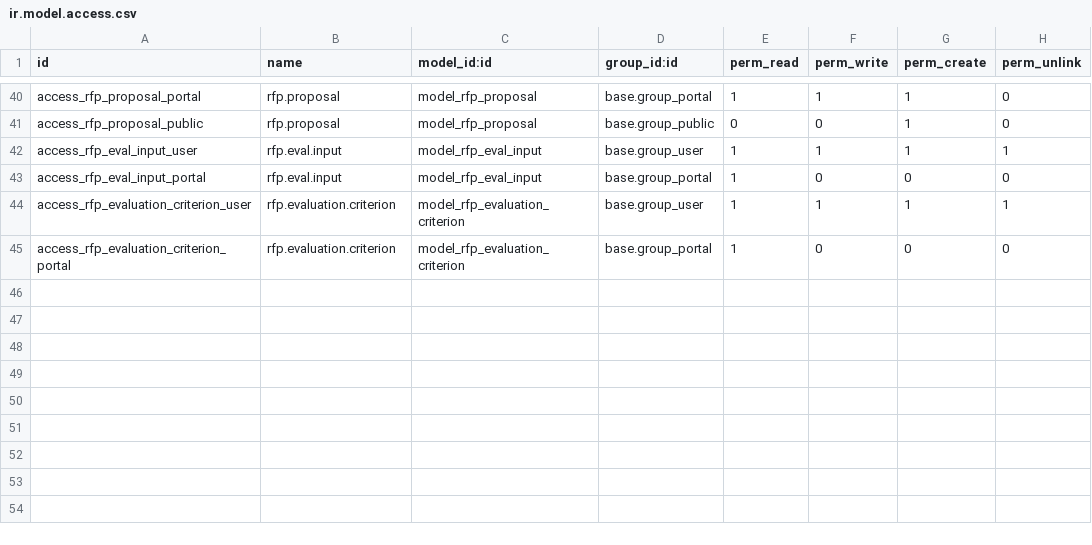
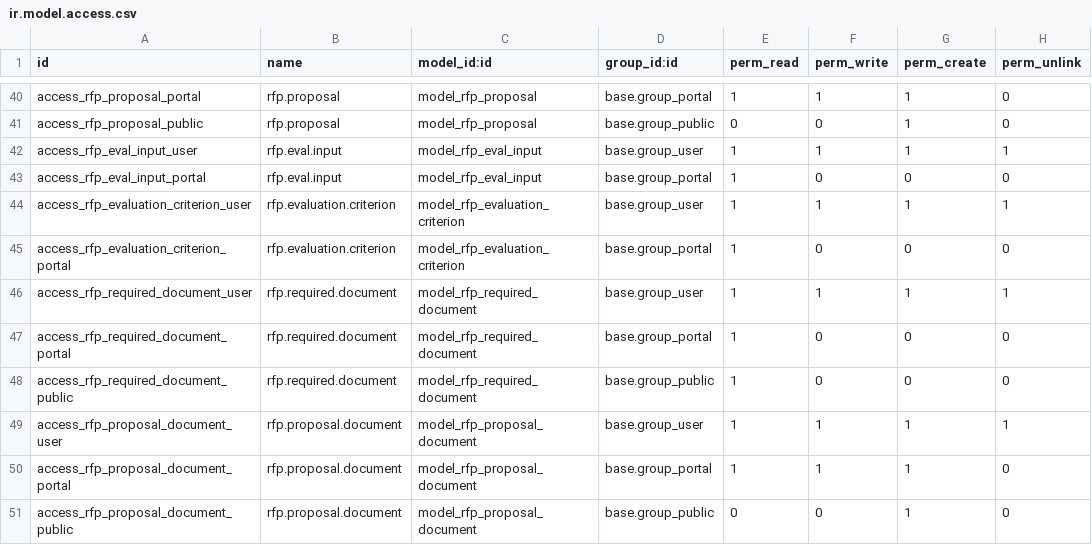
Before and after one commit to Alifaleh/project_rfp_ai, a CSV file: security/ir.model.access.csv, drawn as a sheet; only a part is shown, gaps mark what is left out; the diff names each change by its address in the sheet, - before the commit and + after, or states it on an @@ line.

Commit message:
Add the functionality to select what documents to upload (multi document)

```diff
--- a/security/ir.model.access.csv
+++ b/security/ir.model.access.csv
+row 46: access_rfp_required_document_user | rfp.required.document | model_rfp_required_document | base.group_user | 1 | 1 | 1 | 1
+row 47: access_rfp_required_document_portal | rfp.required.document | model_rfp_required_document | base.group_portal | 1 | 0 | 0 | 0
+row 48: access_rfp_required_document_public | rfp.required.document | model_rfp_required_document | base.group_public | 1 | 0 | 0 | 0
+row 49: access_rfp_proposal_document_user | rfp.proposal.document | model_rfp_proposal_document | base.group_user | 1 | 1 | 1 | 1
+row 50: access_rfp_proposal_document_portal | rfp.proposal.document | model_rfp_proposal_document | base.group_portal | 1 | 1 | 1 | 0
+row 51: access_rfp_proposal_document_public | rfp.proposal.document | model_rfp_proposal_document | base.group_public | 0 | 0 | 1 | 0
```
Also changed, not shown: 8 other files.
